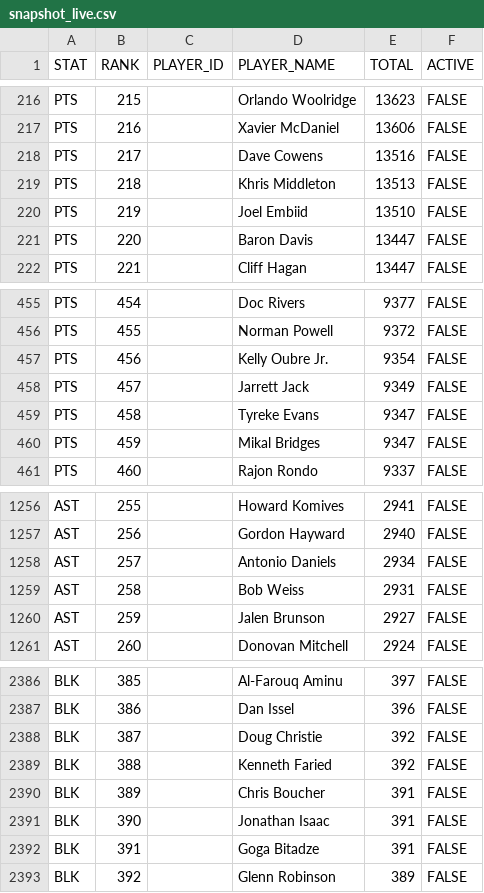
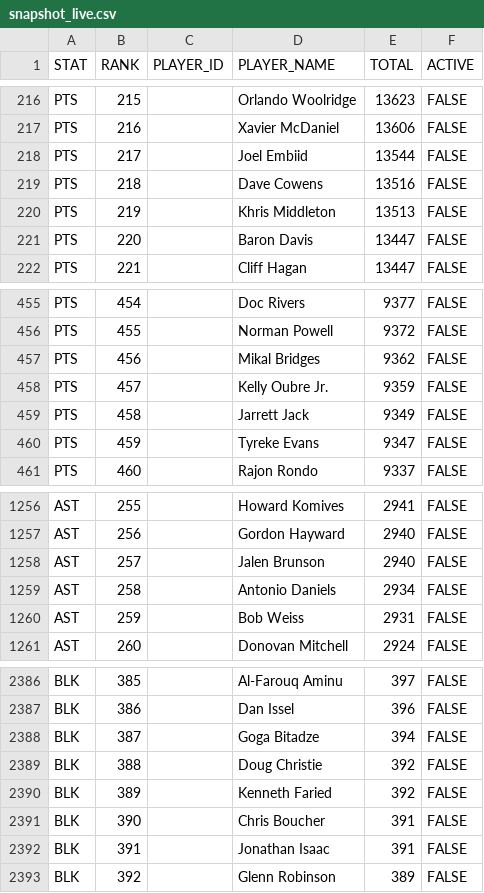
Before and after one commit to aderoa/DailyRecap, a CSV file: snapshot_live.csv, drawn as a sheet; only a part is shown, gaps mark what is left out; the diff covers the shown part only.

```diff
--- a/snapshot_live.csv
+++ b/snapshot_live.csv
@@ -217,5 +217,5 @@ PTS,215,,Orlando Woolridge,13623,FALSE
 PTS,216,,Xavier McDaniel,13606,FALSE
-PTS,217,,Dave Cowens,13516,FALSE
-PTS,218,,Khris Middleton,13513,FALSE
-PTS,219,,Joel Embiid,13510,FALSE
+PTS,217,,Joel Embiid,13544,FALSE
+PTS,218,,Dave Cowens,13516,FALSE
+PTS,219,,Khris Middleton,13513,FALSE
 PTS,220,,Baron Davis,13447,FALSE
@@ -456,6 +456,6 @@ PTS,454,,Doc Rivers,9377,FALSE
 PTS,455,,Norman Powell,9372,FALSE
-PTS,456,,Kelly Oubre Jr.,9354,FALSE
-PTS,457,,Jarrett Jack,9349,FALSE
-PTS,458,,Tyreke Evans,9347,FALSE
-PTS,459,,Mikal Bridges,9347,FALSE
+PTS,456,,Mikal Bridges,9362,FALSE
+PTS,457,,Kelly Oubre Jr.,9359,FALSE
+PTS,458,,Jarrett Jack,9349,FALSE
+PTS,459,,Tyreke Evans,9347,FALSE
 PTS,460,,Rajon Rondo,9337,FALSE
@@ -1257,5 +1257,5 @@ AST,255,,Howard Komives,2941,FALSE
 AST,256,,Gordon Hayward,2940,FALSE
-AST,257,,Antonio Daniels,2934,FALSE
-AST,258,,Bob Weiss,2931,FALSE
-AST,259,,Jalen Brunson,2927,FALSE
+AST,257,,Jalen Brunson,2940,FALSE
+AST,258,,Antonio Daniels,2934,FALSE
+AST,259,,Bob Weiss,2931,FALSE
 AST,260,,Donovan Mitchell,2924,FALSE
@@ -2387,7 +2387,7 @@ BLK,385,,Al-Farouq Aminu,397,FALSE
 BLK,386,,Dan Issel,396,FALSE
-BLK,387,,Doug Christie,392,FALSE
-BLK,388,,Kenneth Faried,392,FALSE
-BLK,389,,Chris Boucher,391,FALSE
-BLK,390,,Jonathan Isaac,391,FALSE
-BLK,391,,Goga Bitadze,391,FALSE
+BLK,387,,Goga Bitadze,394,FALSE
+BLK,388,,Doug Christie,392,FALSE
+BLK,389,,Kenneth Faried,392,FALSE
+BLK,390,,Chris Boucher,391,FALSE
+BLK,391,,Jonathan Isaac,391,FALSE
 BLK,392,,Glenn Robinson,389,FALSE
```
Also changed, not shown: 152 edited cells elsewhere in this file, 3 other files.
